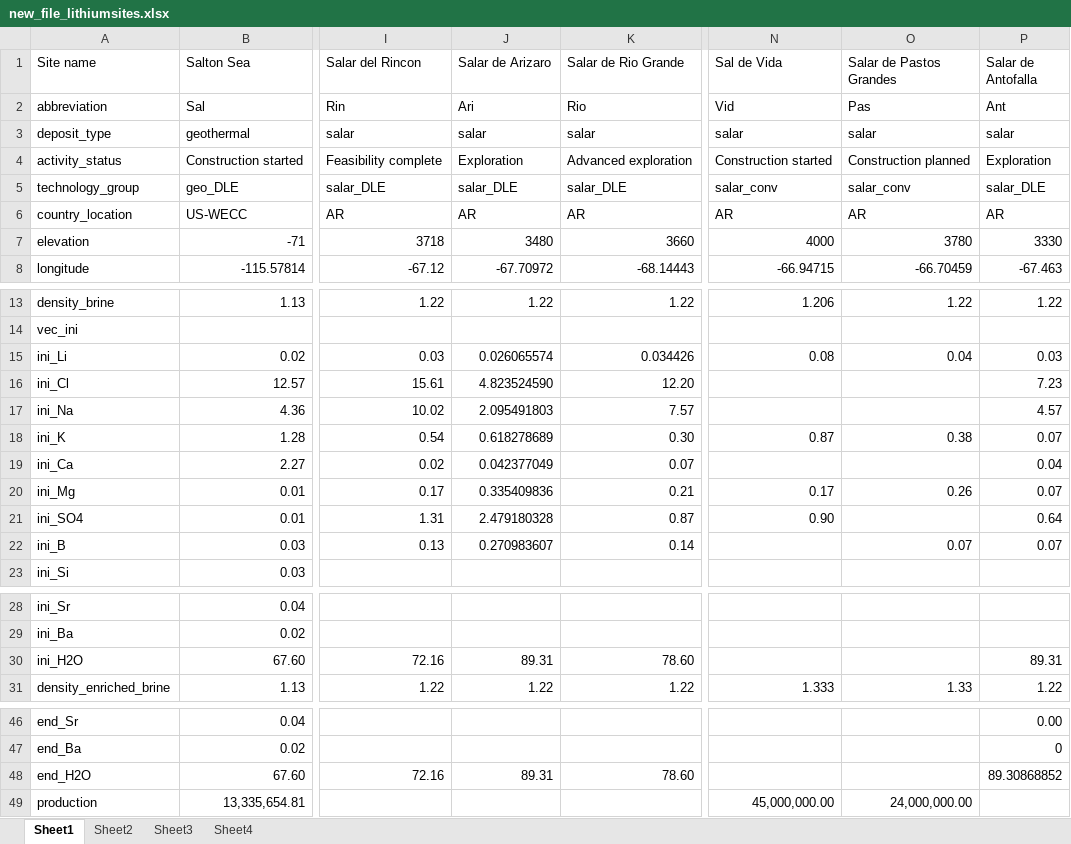
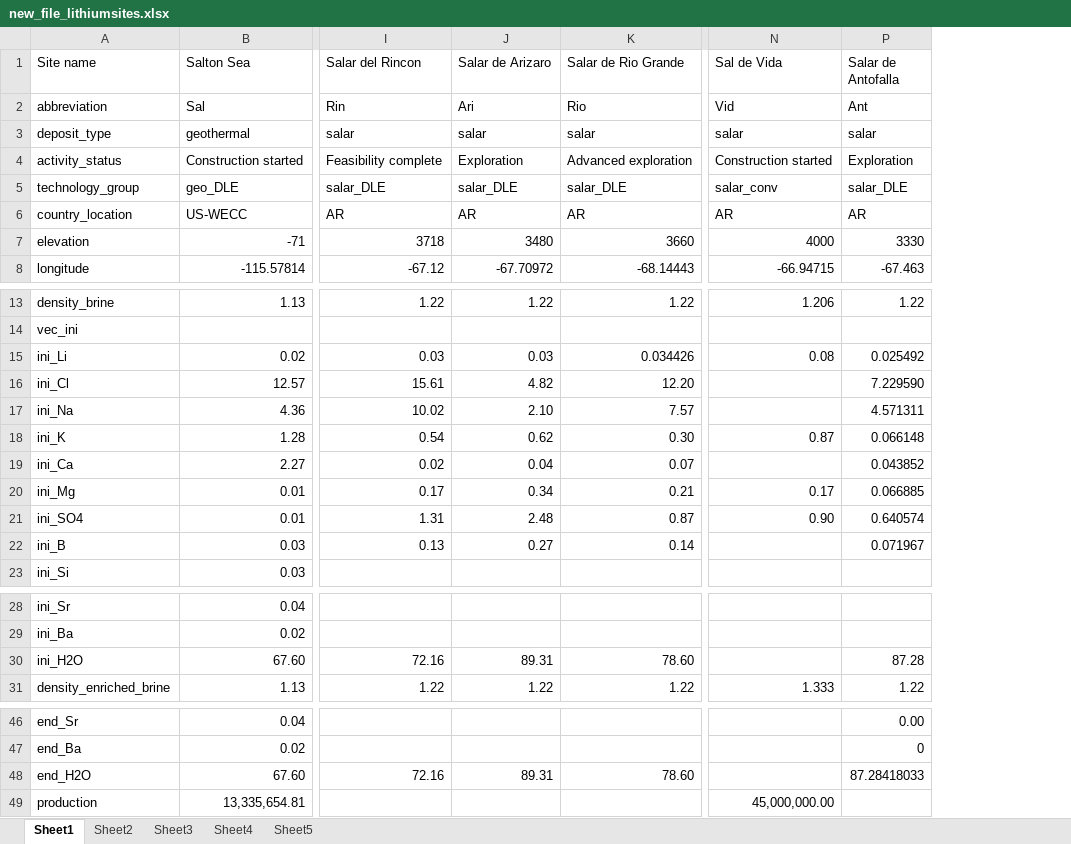
Before and after one commit to ecological-systems-design/LiBrineLCAModel, an Excel workbook: data/new_file_lithiumsites.xlsx, sheet Sheet1, drawn as a sheet; only a part is shown, gaps mark what is left out; values as stored, in another font and other column widths than the file's, no cell formats; the diff names each change by its address in the sheet, - before the commit and + after, or states it on an @@ line.

```diff
--- a/data/new_file_lithiumsites.xlsx (sheet Sheet1)
+++ b/data/new_file_lithiumsites.xlsx (sheet Sheet1)
+sheet tab: Sheet5
@@ column O (Salar de Pastos Grandes) hidden, rows 2-8: Pas | salar | Construction planned | salar_conv | AR | 3780 | -66.70459; rows 13-22: 1.22 |  | 0.04 |  |  | 0.38 |  | 0.26 |  | 0.07; row 31: 1.33; row 49: 24,000,000.00 @@
-J15 (Salar de Arizaro): 0.026065574
+J15 (Salar de Arizaro): 0.03
-P15 (Salar de Antofalla): 0.03
+P15 (Salar de Antofalla): 0.025492
-J16 (Salar de Arizaro): 4.823524590
+J16 (Salar de Arizaro): 4.82
-P16 (Salar de Antofalla): 7.23
+P16 (Salar de Antofalla): 7.229590
-J17 (Salar de Arizaro): 2.095491803
+J17 (Salar de Arizaro): 2.10
-P17 (Salar de Antofalla): 4.57
+P17 (Salar de Antofalla): 4.571311
-J18 (Salar de Arizaro): 0.618278689
+J18 (Salar de Arizaro): 0.62
-P18 (Salar de Antofalla): 0.07
+P18 (Salar de Antofalla): 0.066148
-J19 (Salar de Arizaro): 0.042377049
+J19 (Salar de Arizaro): 0.04
-P19 (Salar de Antofalla): 0.04
+P19 (Salar de Antofalla): 0.043852
-J20 (Salar de Arizaro): 0.335409836
+J20 (Salar de Arizaro): 0.34
-P20 (Salar de Antofalla): 0.07
+P20 (Salar de Antofalla): 0.066885
-J21 (Salar de Arizaro): 2.479180328
+J21 (Salar de Arizaro): 2.48
-P21 (Salar de Antofalla): 0.64
+P21 (Salar de Antofalla): 0.640574
-J22 (Salar de Arizaro): 0.270983607
+J22 (Salar de Arizaro): 0.27
-P22 (Salar de Antofalla): 0.07
+P22 (Salar de Antofalla): 0.071967
-P30 (Salar de Antofalla): 89.31
+P30 (Salar de Antofalla): 87.28
-P48 (Salar de Antofalla): 89.30868852
+P48 (Salar de Antofalla): 87.28418033
```
Also changed, not shown: sheet Sheet4, sheet Sheet2, cell formats, 41 other files.
